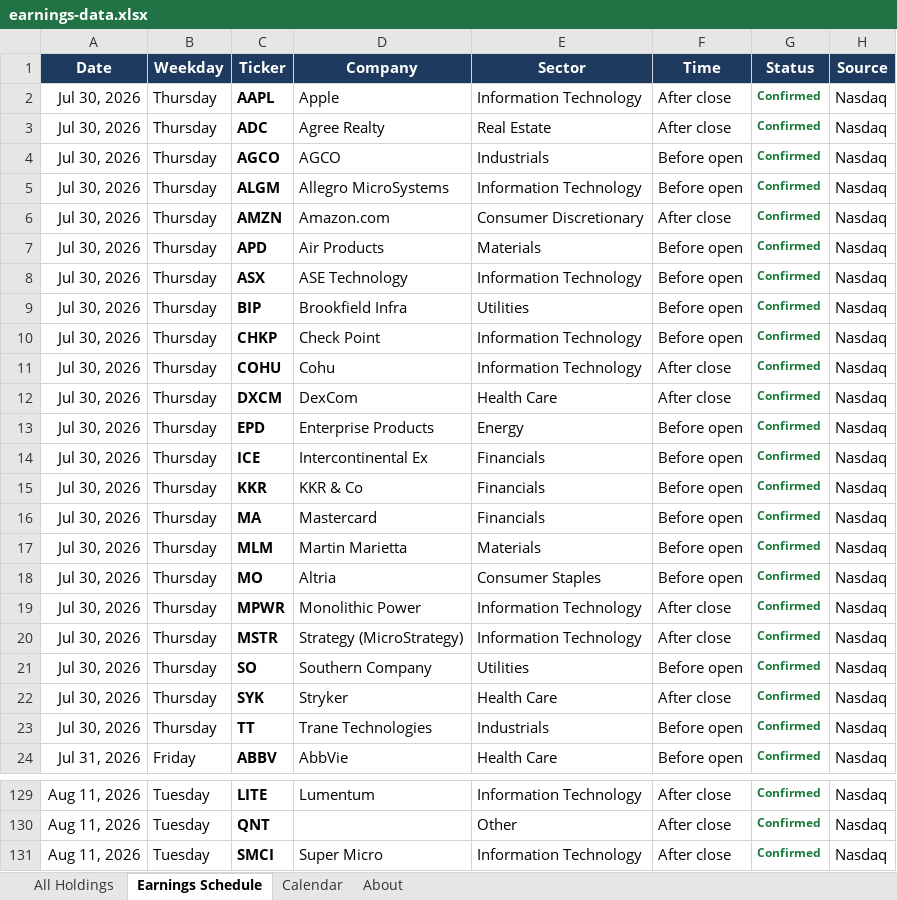
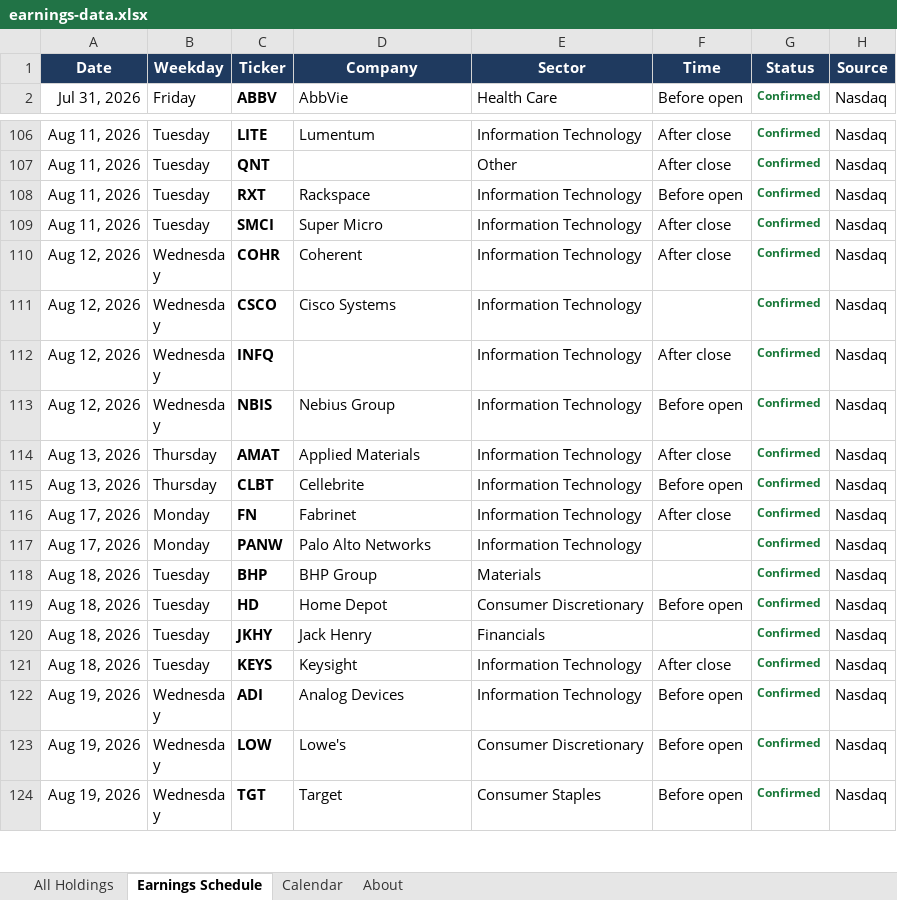
Before and after one commit to alexpkatz/earnings-calendar, an Excel workbook: earnings-data.xlsx, sheet Earnings Schedule, drawn as a sheet; only a part is shown, gaps mark what is left out; the shorter side is filled out with more unchanged rows; values as stored, in another font and other column widths than the file's, no borders; removed rows and columns are numbered as before the commit, all else as after; the diff covers the shown part only; the diff names each change by its address in the sheet, - before the commit and + after, or states it on an @@ line.

```diff
--- a/earnings-data.xlsx (sheet Earnings Schedule)
+++ b/earnings-data.xlsx (sheet Earnings Schedule)
-row 2: Jul 30, 2026 | Thursday | AAPL | Apple | Information Technology | After close | Confirmed | Nasdaq
-row 3: Jul 30, 2026 | Thursday | ADC | Agree Realty | Real Estate | After close | Confirmed | Nasdaq
-row 4: Jul 30, 2026 | Thursday | AGCO | AGCO | Industrials | Before open | Confirmed | Nasdaq
-row 5: Jul 30, 2026 | Thursday | ALGM | Allegro MicroSystems | Information Technology | Before open | Confirmed | Nasdaq
-row 6: Jul 30, 2026 | Thursday | AMZN | Amazon.com | Consumer Discretionary | After close | Confirmed | Nasdaq
-row 7: Jul 30, 2026 | Thursday | APD | Air Products | Materials | Before open | Confirmed | Nasdaq
-row 8: Jul 30, 2026 | Thursday | ASX | ASE Technology | Information Technology | Before open | Confirmed | Nasdaq
-row 9: Jul 30, 2026 | Thursday | BIP | Brookfield Infra | Utilities | Before open | Confirmed | Nasdaq
-row 10: Jul 30, 2026 | Thursday | CHKP | Check Point | Information Technology | Before open | Confirmed | Nasdaq
-row 11: Jul 30, 2026 | Thursday | COHU | Cohu | Information Technology | After close | Confirmed | Nasdaq
-row 12: Jul 30, 2026 | Thursday | DXCM | DexCom | Health Care | After close | Confirmed | Nasdaq
-row 13: Jul 30, 2026 | Thursday | EPD | Enterprise Products | Energy | Before open | Confirmed | Nasdaq
-row 14: Jul 30, 2026 | Thursday | ICE | Intercontinental Ex | Financials | Before open | Confirmed | Nasdaq
-row 15: Jul 30, 2026 | Thursday | KKR | KKR & Co | Financials | Before open | Confirmed | Nasdaq
-row 16: Jul 30, 2026 | Thursday | MA | Mastercard | Financials | Before open | Confirmed | Nasdaq
-row 17: Jul 30, 2026 | Thursday | MLM | Martin Marietta | Materials | Before open | Confirmed | Nasdaq
-row 18: Jul 30, 2026 | Thursday | MO | Altria | Consumer Staples | Before open | Confirmed | Nasdaq
-row 19: Jul 30, 2026 | Thursday | MPWR | Monolithic Power | Information Technology | After close | Confirmed | Nasdaq
-row 20: Jul 30, 2026 | Thursday | MSTR | Strategy (MicroStrategy) | Information Technology | After close | Confirmed | Nasdaq
-row 21: Jul 30, 2026 | Thursday | SO | Southern Company | Utilities | Before open | Confirmed | Nasdaq
-row 22: Jul 30, 2026 | Thursday | SYK | Stryker | Health Care | After close | Confirmed | Nasdaq
-row 23: Jul 30, 2026 | Thursday | TT | Trane Technologies | Industrials | Before open | Confirmed | Nasdaq
+row 108: Aug 11, 2026 | Tuesday | RXT | Rackspace | Information Technology | Before open | Confirmed | Nasdaq
```
Also changed, not shown: 2 added rows, 2 removed rows, 9 edited cells and cell formats elsewhere in this sheet, sheet All Holdings, sheet Calendar, sheet About, 1 other file.
